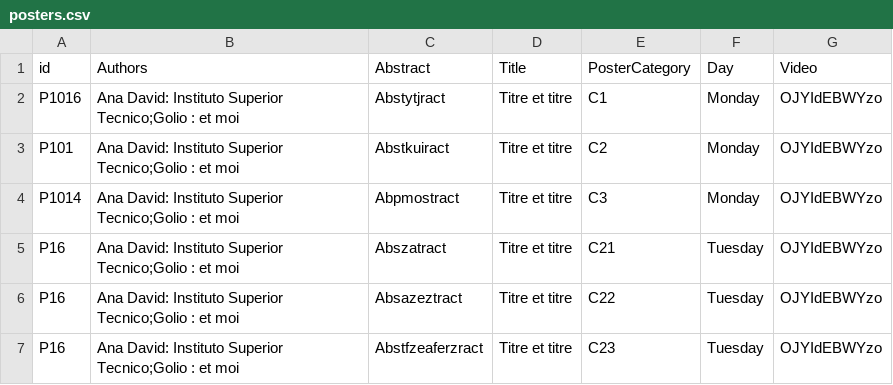
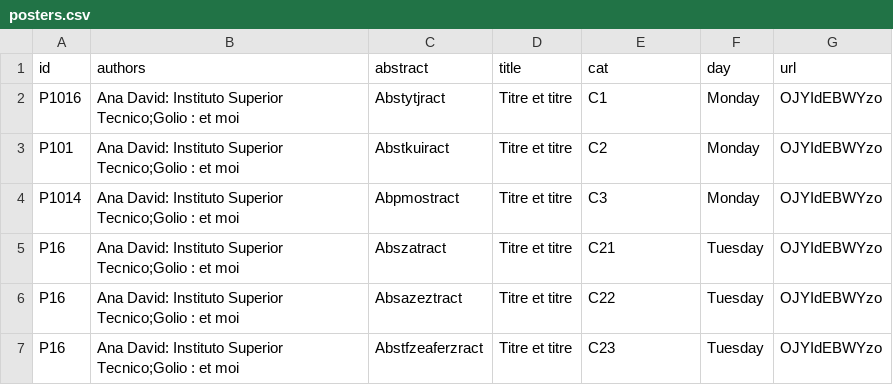
Before and after one commit to ieeevr/dev, a CSV file: _data/posters.csv, drawn as a sheet.

Commit message:
Update posters.csv

```diff
--- a/_data/posters.csv
+++ b/_data/posters.csv
@@ -1,2 +1,2 @@
-id,Authors,Abstract,Title,PosterCategory,Day,Video
+id,authors,abstract,title,cat,day,url
 P1016,"Ana David: Instituto Superior Tecnico;Golio : et moi","Abstytjract","Titre et titre","C1",Monday,OJYIdEBWYzo
```
